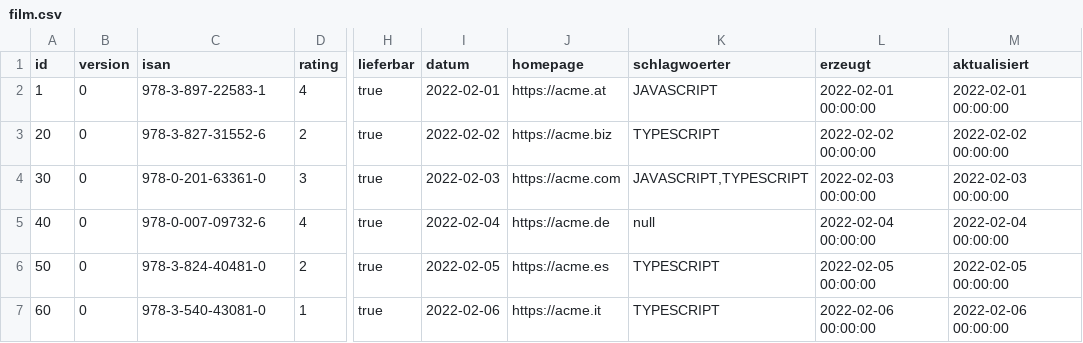
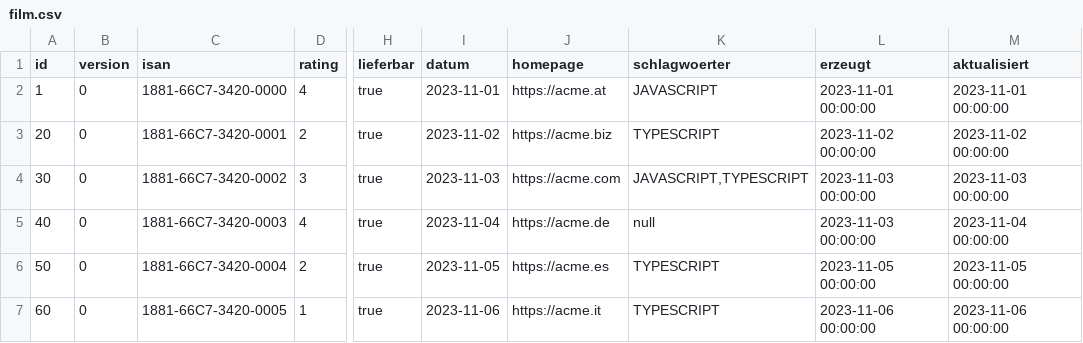
Before and after one commit to AchimSee/Film, a CSV file: .extras/db/postgres/csv/film.csv, drawn as a sheet; only a part is shown, gaps mark what is left out; the diff names each change by its address in the sheet, - before the commit and + after, or states it on an @@ line.

```diff
--- a/.extras/db/postgres/csv/film.csv
+++ b/.extras/db/postgres/csv/film.csv
-C2 (isan): 978-3-897-22583-1
+C2 (isan): 1881-66C7-3420-0000
-I2 (datum): 2022-02-01
+I2 (datum): 2023-11-01
-L2 (erzeugt): 2022-02-01 00:00:00
+L2 (erzeugt): 2023-11-01 00:00:00
-M2 (aktualisiert): 2022-02-01 00:00:00
+M2 (aktualisiert): 2023-11-01 00:00:00
-C3 (isan): 978-3-827-31552-6
+C3 (isan): 1881-66C7-3420-0001
-I3 (datum): 2022-02-02
+I3 (datum): 2023-11-02
-L3 (erzeugt): 2022-02-02 00:00:00
+L3 (erzeugt): 2023-11-02 00:00:00
-M3 (aktualisiert): 2022-02-02 00:00:00
+M3 (aktualisiert): 2023-11-02 00:00:00
-C4 (isan): 978-0-201-63361-0
+C4 (isan): 1881-66C7-3420-0002
-I4 (datum): 2022-02-03
+I4 (datum): 2023-11-03
-L4 (erzeugt): 2022-02-03 00:00:00
+L4 (erzeugt): 2023-11-03 00:00:00
-M4 (aktualisiert): 2022-02-03 00:00:00
+M4 (aktualisiert): 2023-11-03 00:00:00
-C5 (isan): 978-0-007-09732-6
+C5 (isan): 1881-66C7-3420-0003
-I5 (datum): 2022-02-04
+I5 (datum): 2023-11-04
-L5 (erzeugt): 2022-02-04 00:00:00
+L5 (erzeugt): 2023-11-03 00:00:00
-M5 (aktualisiert): 2022-02-04 00:00:00
+M5 (aktualisiert): 2023-11-04 00:00:00
-C6 (isan): 978-3-824-40481-0
+C6 (isan): 1881-66C7-3420-0004
-I6 (datum): 2022-02-05
+I6 (datum): 2023-11-05
-L6 (erzeugt): 2022-02-05 00:00:00
+L6 (erzeugt): 2023-11-05 00:00:00
-M6 (aktualisiert): 2022-02-05 00:00:00
+M6 (aktualisiert): 2023-11-05 00:00:00
-C7 (isan): 978-3-540-43081-0
+C7 (isan): 1881-66C7-3420-0005
-I7 (datum): 2022-02-06
+I7 (datum): 2023-11-06
-L7 (erzeugt): 2022-02-06 00:00:00
+L7 (erzeugt): 2023-11-06 00:00:00
-M7 (aktualisiert): 2022-02-06 00:00:00
+M7 (aktualisiert): 2023-11-06 00:00:00
```
Also changed, not shown: 1 other file.
